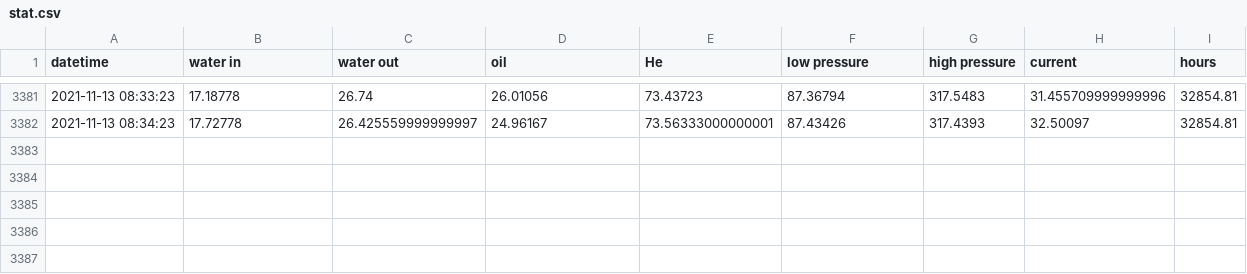
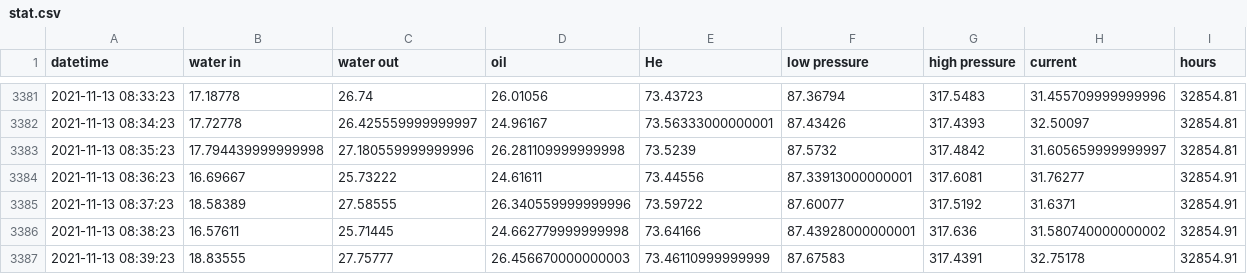
Before and after one commit to SciGEsN/SRC083, a CSV file: data/stat.csv, drawn as a sheet; only a part is shown, gaps mark what is left out.

```diff
--- a/data/stat.csv
+++ b/data/stat.csv
@@ -3382 +3382,6 @@ datetime,water in,water out,oil,He,low pressure,high pressure,current,hours
 2021-11-13 08:34:23,17.72778,26.425559999999997,24.96167,73.56333000000001,87.43426,317.4393,32.50097,32854.81
+2021-11-13 08:35:23,17.794439999999998,27.180559999999996,26.281109999999998,73.5239,87.5732,317.4842,31.605659999999997,32854.81
+2021-11-13 08:36:23,16.69667,25.73222,24.61611,73.44556,87.33913000000001,317.6081,31.76277,32854.91
+2021-11-13 08:37:23,18.58389,27.58555,26.340559999999996,73.59722,87.60077,317.5192,31.6371,32854.91
+2021-11-13 08:38:23,16.57611,25.71445,24.662779999999998,73.64166,87.43928000000001,317.636,31.580740000000002,32854.91
+2021-11-13 08:39:23,18.83555,27.75777,26.456670000000003,73.46110999999999,87.67583,317.4391,32.75178,32854.91
```
Also changed, not shown: data/P.csv, data/T1.csv, 8 other files.
